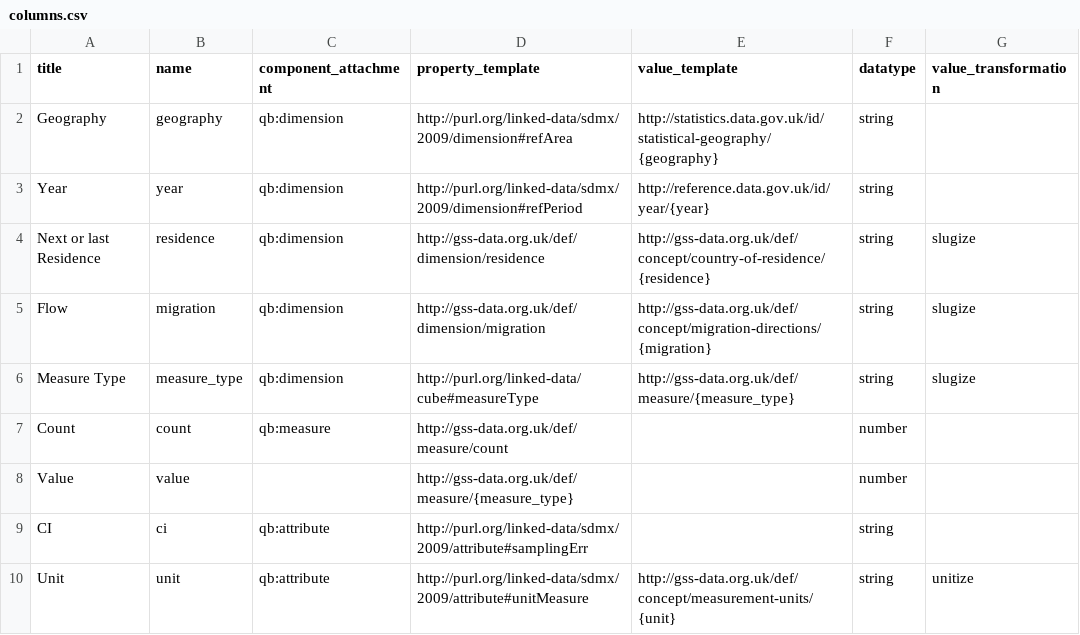
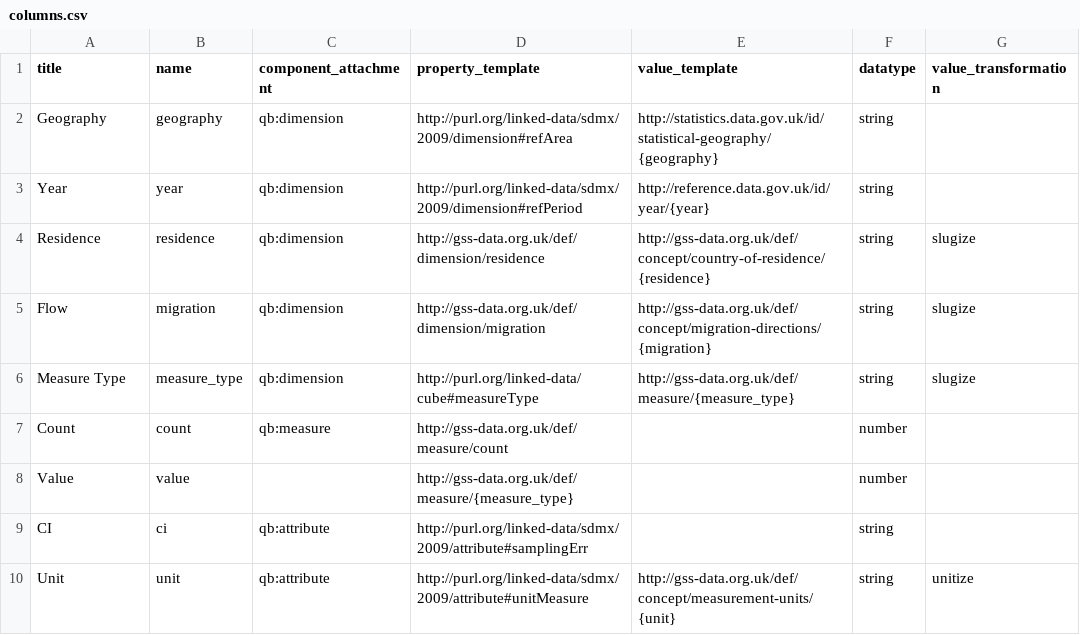
Before and after one commit to GSS-Cogs/ONS-LTIM-country-of-residence, a CSV file: metadata/columns.csv, drawn as a sheet.

Commit message:
Update to Residence

```diff
--- a/metadata/columns.csv
+++ b/metadata/columns.csv
@@ -3,3 +3,3 @@ Geography,geography,qb:dimension,http://purl.org/linked-data/sdmx/2009/dimension
 Year,year,qb:dimension,http://purl.org/linked-data/sdmx/2009/dimension#refPeriod,http://reference.data.gov.uk/id/year/{year},string,
-Next or last Residence,residence,qb:dimension,http://gss-data.org.uk/def/dimension/residence,http://gss-data.org.uk/def/concept/country-of-residence/{residence},string,slugize
+Residence,residence,qb:dimension,http://gss-data.org.uk/def/dimension/residence,http://gss-data.org.uk/def/concept/country-of-residence/{residence},string,slugize
 Flow,migration,qb:dimension,http://gss-data.org.uk/def/dimension/migration,http://gss-data.org.uk/def/concept/migration-directions/{migration},string,slugize
```
